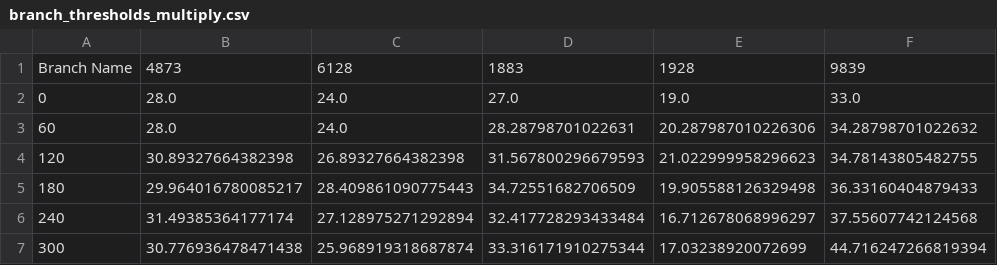
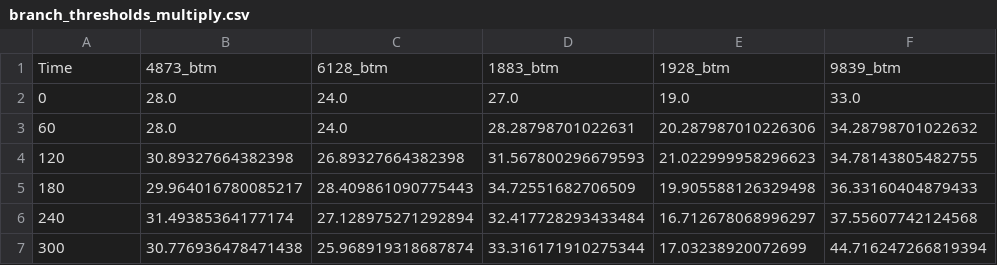
Before and after one commit to curohu/EJ-Codefest-2023, a CSV file: branch_thresholds_multiply.csv, drawn as a sheet; only a part is shown.

```diff
--- a/branch_thresholds_multiply.csv
+++ b/branch_thresholds_multiply.csv
@@ -1,2 +1,2 @@
-Branch Name,4873,6128,1883,1928,9839
+Time,4873_btm,6128_btm,1883_btm,1928_btm,9839_btm
 0,28.0,24.0,27.0,19.0,33.0
```
Also changed, not shown: branch_thresholds.csv, 2 other files.
